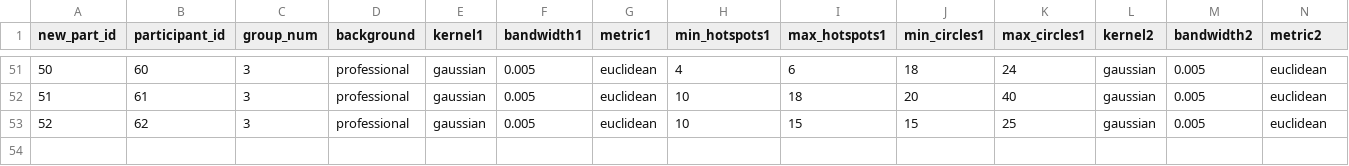
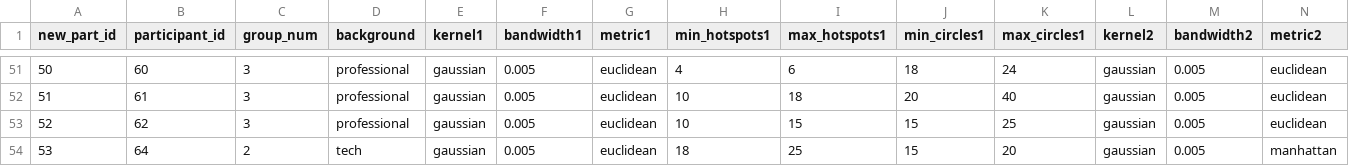
Before and after one commit to marquettecomputationalsocialscience/mkecs-kde, a CSV file: Analysis/data/map-data.csv, drawn as a sheet; only a part is shown, gaps mark what is left out; rows hold the shown columns only; the diff names each change by its address in the sheet, - before the commit and + after, or states it on an @@ line.

Commit message:
Updated map-data.csv with participant #53

```diff
--- a/Analysis/data/map-data.csv
+++ b/Analysis/data/map-data.csv
+row 54: 53 | 64 | 2 | tech | gaussian | 0.005 | euclidean | 18 | 25 | 15 | 20 | gaussian | 0.005 | manhattan
```
